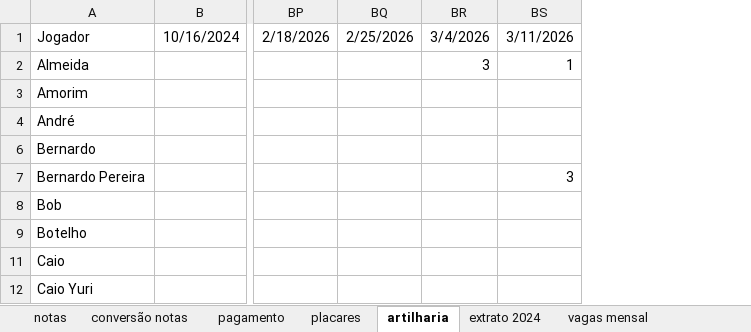
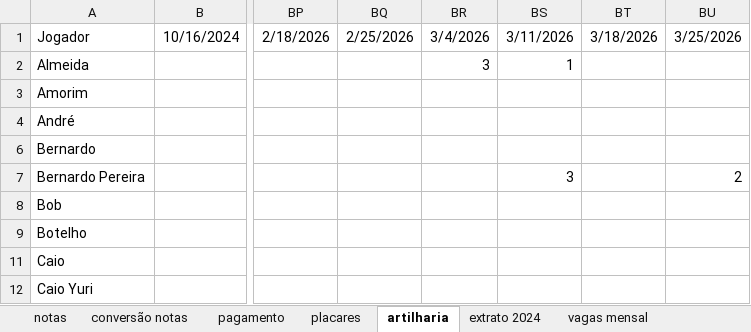
Before and after one commit to PHamacher/dashboard-pelada, an Excel workbook: data/condominio.xlsx, sheet artilharia, drawn as a sheet; only a part is shown, gaps mark what is left out; values as stored, in another font and other column widths than the file's, no borders; the diff names each change by its address in the sheet, - before the commit and + after, or states it on an @@ line.

```diff
--- a/data/condominio.xlsx (sheet artilharia)
+++ b/data/condominio.xlsx (sheet artilharia)
+column BT, row 1: 3/18/2026
+column BU, rows 1-7: 3/25/2026 |  |  |  |  | 2
```
Also changed, not shown: sheet placares, sheet notas, formulas that keep their value.
